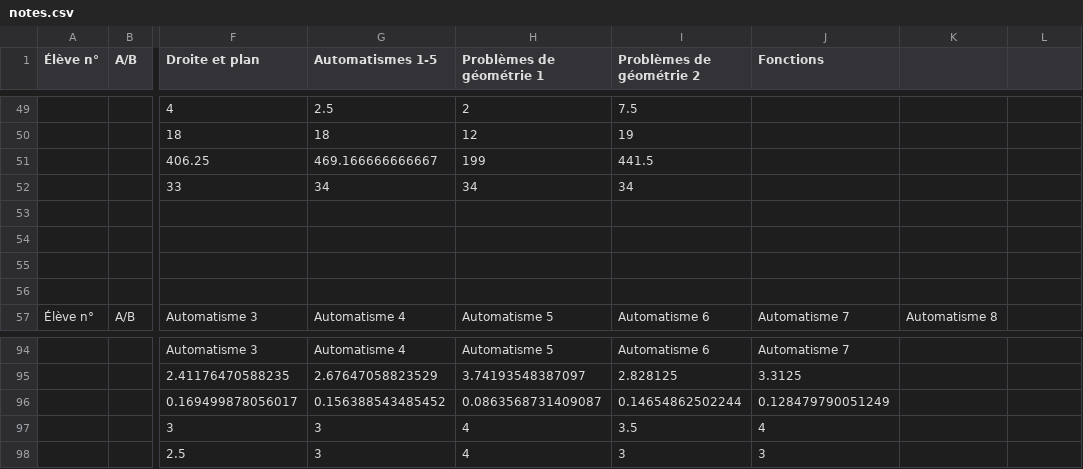
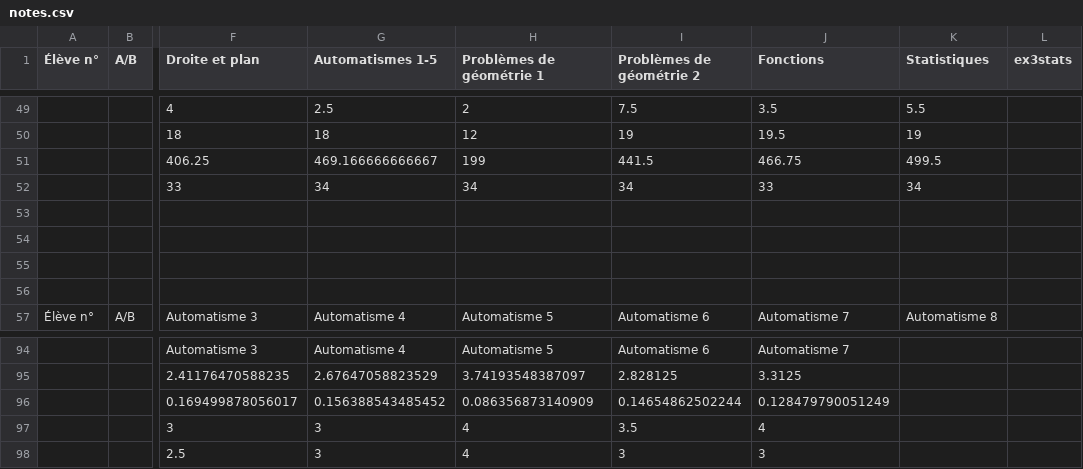
Before and after one commit to Mattuuuuh/Maths-2nde, a CSV file: stats/notes.csv, drawn as a sheet; only a part is shown, gaps mark what is left out; the diff covers the shown part only; the diff names each change by its address in the sheet, - before the commit and + after, or states it on an @@ line.

Commit message:
DM Statistiques.

```diff
--- a/stats/notes.csv
+++ b/stats/notes.csv
-K1: (empty)
+K1: Statistiques
-L1: (empty)
+L1: ex3stats
-J49 (Fonctions): (empty)
+J49 (Fonctions): 3.5
-K49 (Statistiques): (empty)
+K49 (Statistiques): 5.5
-J50 (Fonctions): (empty)
+J50 (Fonctions): 19.5
-K50 (Statistiques): (empty)
+K50 (Statistiques): 19
-J51 (Fonctions): (empty)
+J51 (Fonctions): 466.75
-K51 (Statistiques): (empty)
+K51 (Statistiques): 499.5
-J52 (Fonctions): (empty)
+J52 (Fonctions): 33
-K52 (Statistiques): (empty)
+K52 (Statistiques): 34
-H96 (Problèmes de géométrie 1): 0.0863568731409087
+H96 (Problèmes de géométrie 1): 0.086356873140909
```
Also changed, not shown: 3 added rows, 3 removed rows and 56 edited cells elsewhere in this file.
